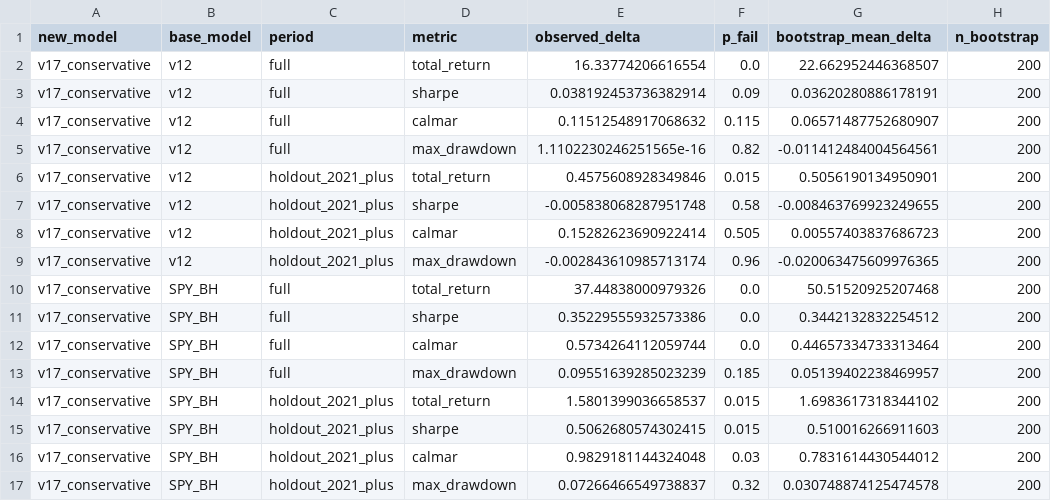
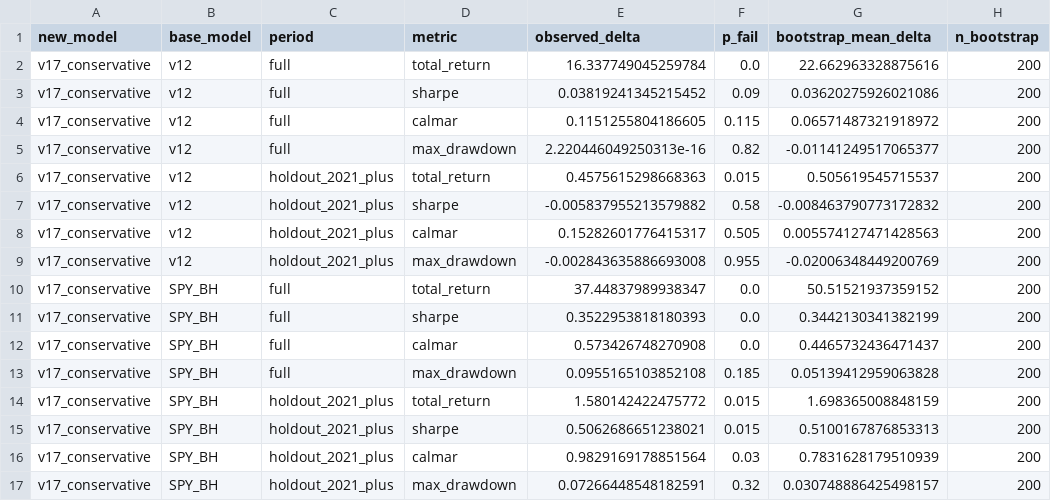
Before and after one commit to evantykwork02/spy-v17-production, a CSV file: outputs_v17_conservative/bootstrap_results.csv, drawn as a sheet; only a part is shown; the diff names each change by its address in the sheet, - before the commit and + after, or states it on an @@ line.

```diff
--- a/outputs_v17_conservative/bootstrap_results.csv
+++ b/outputs_v17_conservative/bootstrap_results.csv
-E2 (observed_delta): 16.33774206616554
+E2 (observed_delta): 16.337749045259784
-G2 (bootstrap_mean_delta): 22.662952446368507
+G2 (bootstrap_mean_delta): 22.662963328875616
-E3 (observed_delta): 0.038192453736382914
+E3 (observed_delta): 0.03819241345215452
-G3 (bootstrap_mean_delta): 0.03620280886178191
+G3 (bootstrap_mean_delta): 0.03620275926021086
-E4 (observed_delta): 0.11512548917068632
+E4 (observed_delta): 0.1151255804186605
-G4 (bootstrap_mean_delta): 0.06571487752680907
+G4 (bootstrap_mean_delta): 0.06571487321918972
-E5 (observed_delta): 1.1102230246251565e-16
+E5 (observed_delta): 2.220446049250313e-16
-G5 (bootstrap_mean_delta): -0.011412484004564561
+G5 (bootstrap_mean_delta): -0.01141249517065377
-E6 (observed_delta): 0.4575608928349846
+E6 (observed_delta): 0.4575615298668363
-G6 (bootstrap_mean_delta): 0.5056190134950901
+G6 (bootstrap_mean_delta): 0.505619545715537
-E7 (observed_delta): -0.005838068287951748
+E7 (observed_delta): -0.005837955213579882
-G7 (bootstrap_mean_delta): -0.008463769923249655
+G7 (bootstrap_mean_delta): -0.008463790773172832
-E8 (observed_delta): 0.15282623690922414
+E8 (observed_delta): 0.15282601776415317
-G8 (bootstrap_mean_delta): 0.00557403837686723
+G8 (bootstrap_mean_delta): 0.005574127471428563
-E9 (observed_delta): -0.002843610985713174
+E9 (observed_delta): -0.002843635886693008
-F9 (p_fail): 0.96
+F9 (p_fail): 0.955
-G9 (bootstrap_mean_delta): -0.020063475609976365
+G9 (bootstrap_mean_delta): -0.02006348449200769
-E10 (observed_delta): 37.44838000979326
+E10 (observed_delta): 37.44837989938347
-G10 (bootstrap_mean_delta): 50.51520925207468
+G10 (bootstrap_mean_delta): 50.51521937359152
-E11 (observed_delta): 0.35229555932573386
+E11 (observed_delta): 0.3522953818180393
-G11 (bootstrap_mean_delta): 0.3442132832254512
+G11 (bootstrap_mean_delta): 0.3442130341382199
-E12 (observed_delta): 0.5734264112059744
+E12 (observed_delta): 0.573426748270908
-G12 (bootstrap_mean_delta): 0.44657334733313464
+G12 (bootstrap_mean_delta): 0.4465732436471437
-E13 (observed_delta): 0.09551639285023239
+E13 (observed_delta): 0.0955165103852108
-G13 (bootstrap_mean_delta): 0.05139402238469957
+G13 (bootstrap_mean_delta): 0.05139412959063828
-E14 (observed_delta): 1.5801399036658537
+E14 (observed_delta): 1.580142422475772
-G14 (bootstrap_mean_delta): 1.6983617318344102
+G14 (bootstrap_mean_delta): 1.698365008848159
-E15 (observed_delta): 0.5062680574302415
+E15 (observed_delta): 0.5062686651238021
-G15 (bootstrap_mean_delta): 0.510016266911603
+G15 (bootstrap_mean_delta): 0.5100167876853313
-E16 (observed_delta): 0.9829181144324048
+E16 (observed_delta): 0.9829169178851564
-G16 (bootstrap_mean_delta): 0.7831614430544012
+G16 (bootstrap_mean_delta): 0.7831628179510939
-E17 (observed_delta): 0.07266466549738837
+E17 (observed_delta): 0.07266448548182591
-G17 (bootstrap_mean_delta): 0.030748874125474578
+G17 (bootstrap_mean_delta): 0.030748886425498157
```
Also changed, not shown: outputs_v17_conservative/diagnostics.csv, outputs_v17_conservative/headline_comparison.csv, 4 other files.
